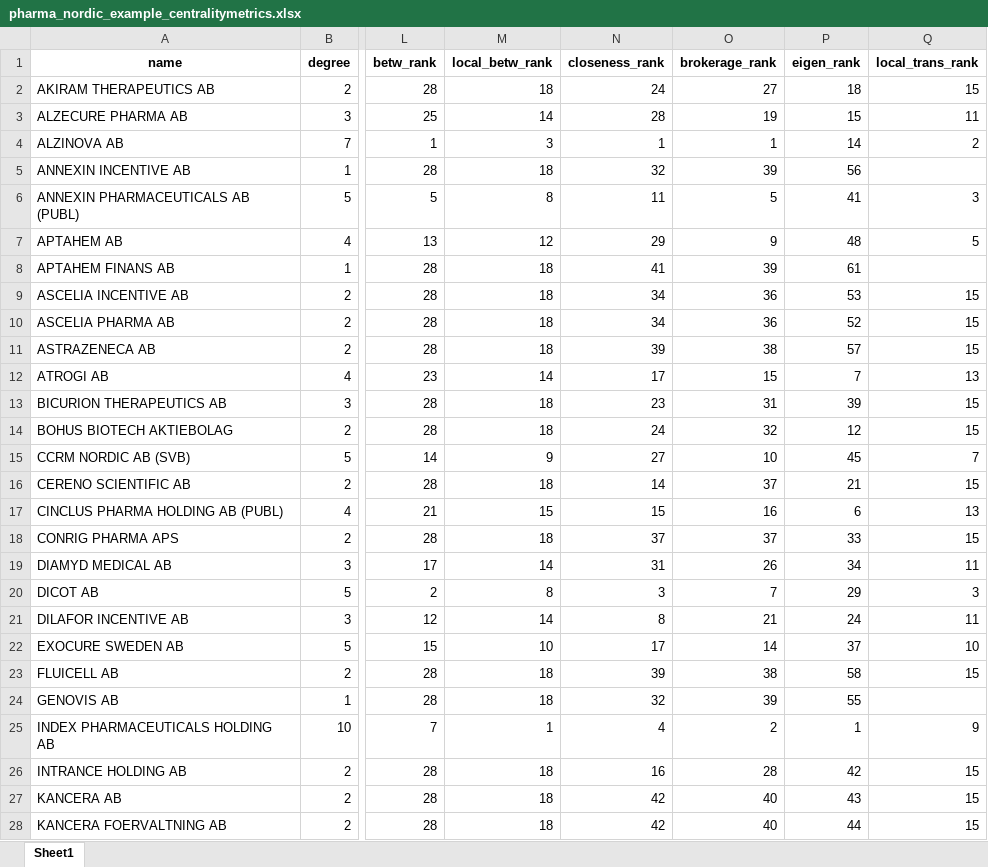
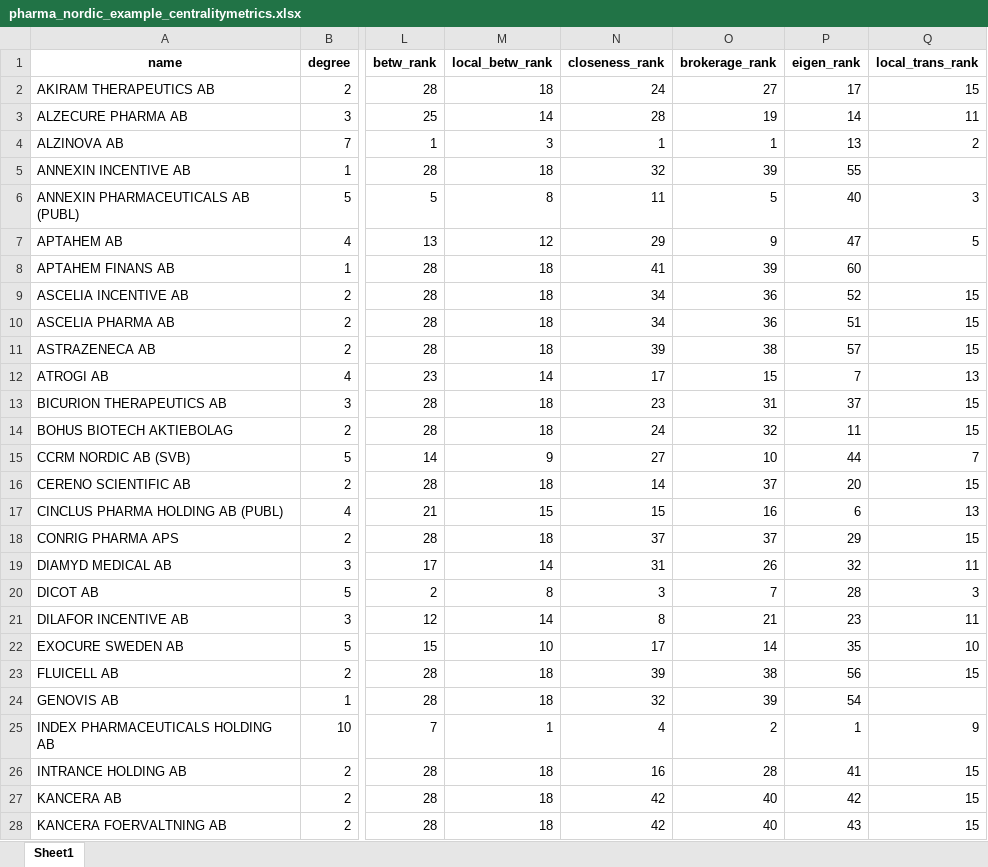
Before and after one commit to JacobLunding/netvaerksanalyse_cbs, an Excel workbook: output/pharma_nordic_example_centralitymetrics.xlsx, sheet Sheet1, drawn as a sheet; only a part is shown, gaps mark what is left out; values as stored, in another font and other column widths than the file's, no borders; the diff covers the shown part only; the diff names each change by its address in the sheet, - before the commit and + after, or states it on an @@ line.

```diff
--- a/output/pharma_nordic_example_centralitymetrics.xlsx (sheet Sheet1)
+++ b/output/pharma_nordic_example_centralitymetrics.xlsx (sheet Sheet1)
-P2 (eigen_rank): 18
+P2 (eigen_rank): 17
-P3 (eigen_rank): 15
+P3 (eigen_rank): 14
-P4 (eigen_rank): 14
+P4 (eigen_rank): 13
-P5 (eigen_rank): 56
+P5 (eigen_rank): 55
-P6 (eigen_rank): 41
+P6 (eigen_rank): 40
-P7 (eigen_rank): 48
+P7 (eigen_rank): 47
-P8 (eigen_rank): 61
+P8 (eigen_rank): 60
-P9 (eigen_rank): 53
+P9 (eigen_rank): 52
-P10 (eigen_rank): 52
+P10 (eigen_rank): 51
-P13 (eigen_rank): 39
+P13 (eigen_rank): 37
-P14 (eigen_rank): 12
+P14 (eigen_rank): 11
-P15 (eigen_rank): 45
+P15 (eigen_rank): 44
-P16 (eigen_rank): 21
+P16 (eigen_rank): 20
-P18 (eigen_rank): 33
+P18 (eigen_rank): 29
-P19 (eigen_rank): 34
+P19 (eigen_rank): 32
-P20 (eigen_rank): 29
+P20 (eigen_rank): 28
-P21 (eigen_rank): 24
+P21 (eigen_rank): 23
-P22 (eigen_rank): 37
+P22 (eigen_rank): 35
-P23 (eigen_rank): 58
+P23 (eigen_rank): 56
-P24 (eigen_rank): 55
+P24 (eigen_rank): 54
-P26 (eigen_rank): 42
+P26 (eigen_rank): 41
-P27 (eigen_rank): 43
+P27 (eigen_rank): 42
-P28 (eigen_rank): 44
+P28 (eigen_rank): 43
```
Also changed, not shown: 31 edited cells elsewhere in this sheet, output/pharma_nordic_example_net_description.xlsx, 30 other files.
